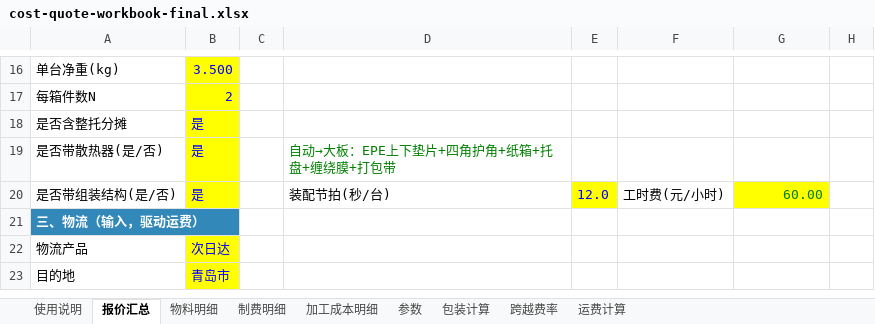
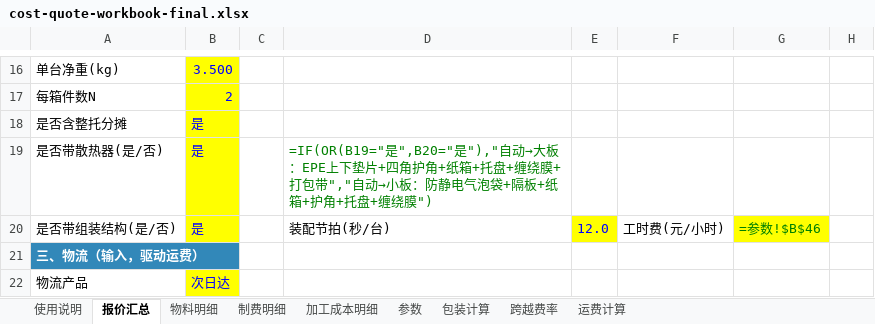
Before and after one commit to jacklody/-, an Excel workbook: cost-quote-workbook-final.xlsx, sheet 报价汇总, drawn as a sheet; only a part is shown, gaps mark what is left out; the shorter side is filled out with more unchanged rows; values as stored, in another font and other column widths than the file's, no borders; formulas without a stored value are shown as written; conditional formats not drawn; the diff covers the shown part only; the diff names each change by its address in the sheet, - before the commit and + after, or states it on an @@ line.

```diff
--- a/cost-quote-workbook-final.xlsx (sheet 报价汇总)
+++ b/cost-quote-workbook-final.xlsx (sheet 报价汇总)
-D19: 自动→大板：EPE上下垫片+四角护角+纸箱+托盘+缠绕膜+打包带
+D19: =IF(OR(B19="是",B20="是"),"自动→大板：EPE上下垫片+四角护角+纸箱+托盘+缠绕膜+打包带","自动→小板：防静电气泡袋+隔板+纸箱+护角+托盘+缠绕膜")
-G20: 60.00
+G20: =参数!$B$46
```
Also changed, not shown: 30 edited cells and cell formats elsewhere in this sheet, sheet 物料明细, sheet 制费明细, sheet 包装计算, sheet 运费计算, sheet 加工成本明细, sheet 跨越费率, 2 more sheets, charts or pictures, 产品成本测算报价表-最终版.xlsx, 产品成本测算报价表.xlsx, 2 other files.
